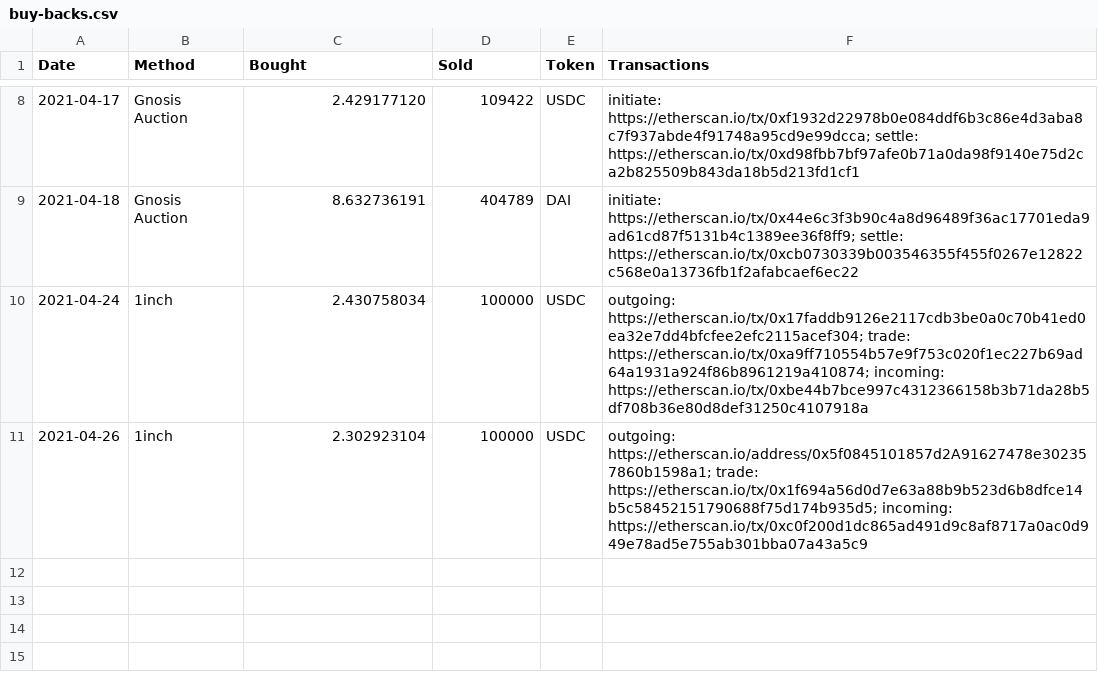
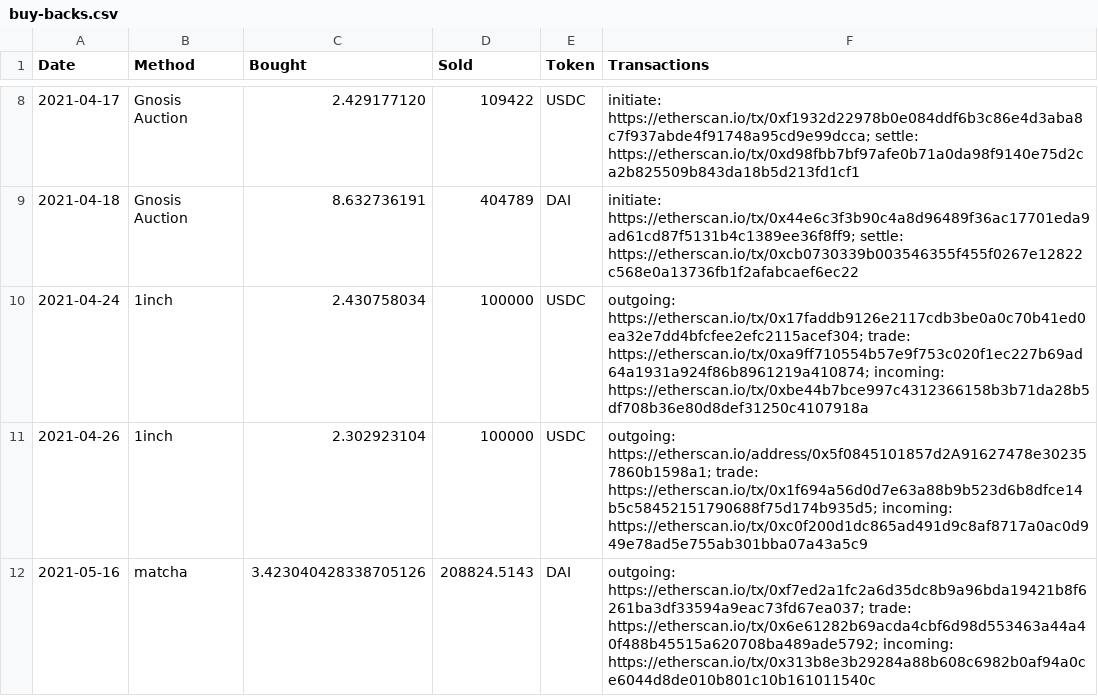
Before and after one commit to yearn/budget, a CSV file: reports/buy-backs.csv, drawn as a sheet; only a part is shown, gaps mark what is left out.

Commit message:
feat: add buyback 2021-05-16 (#39)

```diff
--- a/reports/buy-backs.csv
+++ b/reports/buy-backs.csv
@@ -11 +11,2 @@ Date,Method,Bought,Sold,Token,Transactions
 2021-04-26,1inch,2.302923104,100000,USDC,outgoing: https://etherscan.io/address/0x5f0845101857d2A91627478e302357860b1598a1; trade: https://etherscan.io/tx/0x1f694a56d0d7e63a88b9b523d6b8dfce14b5c58452151790688f75d174b935d5; incoming: https://etherscan.io/tx/0xc0f200d1dc865ad491d9c8af8717a0ac0d949e78ad5e755ab301bba07a43a5c9
+2021-05-16,matcha,3.423040428338705126,208824.5143,DAI,outgoing: https://etherscan.io/tx/0xf7ed2a1fc2a6d35dc8b9a96bda19421b8f6261ba3df33594a9eac73fd67ea037; trade: https://etherscan.io/tx/0x6e61282b69acda4cbf6d98d553463a44a40f488b45515a620708ba489ade5792; incoming: https://etherscan.io/tx/0x313b8e3b29284a88b608c6982b0af94a0ce6044d8de010b801c10b161011540c
```
